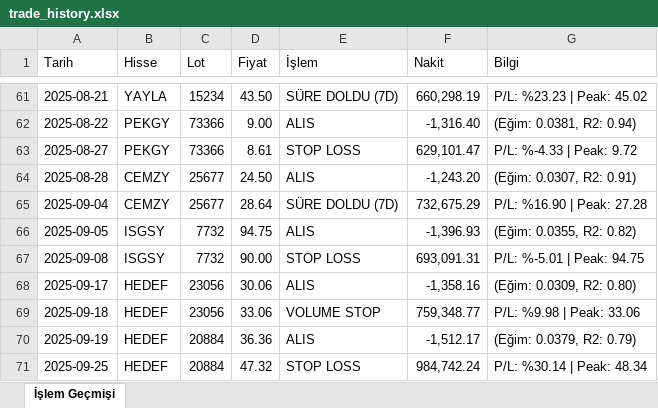
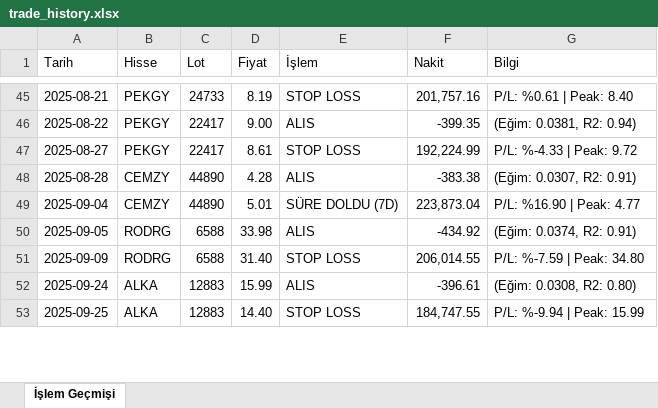
Before and after one commit to mirsadseyren/regressionstockforensics, an Excel workbook: trade_history.xlsx, sheet İşlem Geçmişi, drawn as a sheet; only a part is shown, gaps mark what is left out; values as stored, in another font and other column widths than the file's, no cell formats; removed rows and columns are numbered as before the commit, all else as after; the diff covers the shown part only; the diff names each change by its address in the sheet, - before the commit and + after, or states it on an @@ line.

```diff
--- a/trade_history.xlsx (sheet İşlem Geçmişi)
+++ b/trade_history.xlsx (sheet İşlem Geçmişi)
-B45 (Hisse): YAYLA
+B45 (Hisse): PEKGY
-C45 (Lot): 15234
+C45 (Lot): 24733
-D45 (Fiyat): 43.50
+D45 (Fiyat): 8.19
-E45 (İşlem): SÜRE DOLDU (7D)
+E45 (İşlem): STOP LOSS
-F45 (Nakit): 660,298.19
+F45 (Nakit): 201,757.16
-G45 (Bilgi): P/L: %23.23 | Peak: 45.02
+G45 (Bilgi): P/L: %0.61 | Peak: 8.40
-C46:C47 (Lot): 73366
+C46:C47 (Lot): 22417
-F46 (Nakit): -1,316.40
+F46 (Nakit): -399.35
-F47 (Nakit): 629,101.47
+F47 (Nakit): 192,224.99
-C48:C49 (Lot): 25677
+C48:C49 (Lot): 44890
-D48 (Fiyat): 24.50
+D48 (Fiyat): 4.28
-F48 (Nakit): -1,243.20
+F48 (Nakit): -383.38
-D49 (Fiyat): 28.64
+D49 (Fiyat): 5.01
-F49 (Nakit): 732,675.29
+F49 (Nakit): 223,873.04
-G49 (Bilgi): P/L: %16.90 | Peak: 27.28
+G49 (Bilgi): P/L: %16.90 | Peak: 4.77
-B50 (Hisse): ISGSY
+B50 (Hisse): RODRG
-C50 (Lot): 7732
+C50 (Lot): 6588
-D50 (Fiyat): 94.75
+D50 (Fiyat): 33.98
-F50 (Nakit): -1,396.93
+F50 (Nakit): -434.92
-G50 (Bilgi): (Eğim: 0.0355, R2: 0.82)
+G50 (Bilgi): (Eğim: 0.0374, R2: 0.91)
-row 67: 2025-09-08 | ISGSY | 7732 | 90.00 | STOP LOSS | 693,091.31 | P/L: %-5.01 | Peak: 94.75
-row 68: 2025-09-17 | HEDEF | 23056 | 30.06 | ALIS | -1,358.16 | (Eğim: 0.0309, R2: 0.80)
-row 69: 2025-09-18 | HEDEF | 23056 | 33.06 | VOLUME STOP | 759,348.77 | P/L: %9.98 | Peak: 33.06
-row 70: 2025-09-19 | HEDEF | 20884 | 36.36 | ALIS | -1,512.17 | (Eğim: 0.0379, R2: 0.79)
+row 51: 2025-09-09 | RODRG | 6588 | 31.40 | STOP LOSS | 206,014.55 | P/L: %-7.59 | Peak: 34.80
+row 52: 2025-09-24 | ALKA | 12883 | 15.99 | ALIS | -396.61 | (Eğim: 0.0308, R2: 0.80)
-B53 (Hisse): HEDEF
+B53 (Hisse): ALKA
-C53 (Lot): 20884
+C53 (Lot): 12883
-D53 (Fiyat): 47.32
+D53 (Fiyat): 14.40
-F53 (Nakit): 984,742.24
+F53 (Nakit): 184,747.55
-G53 (Bilgi): P/L: %30.14 | Peak: 48.34
+G53 (Bilgi): P/L: %-9.94 | Peak: 15.99
```
Also changed, not shown: 54 added rows, 51 removed rows and 238 edited cells elsewhere in this sheet, cell formats, 3 other files.
